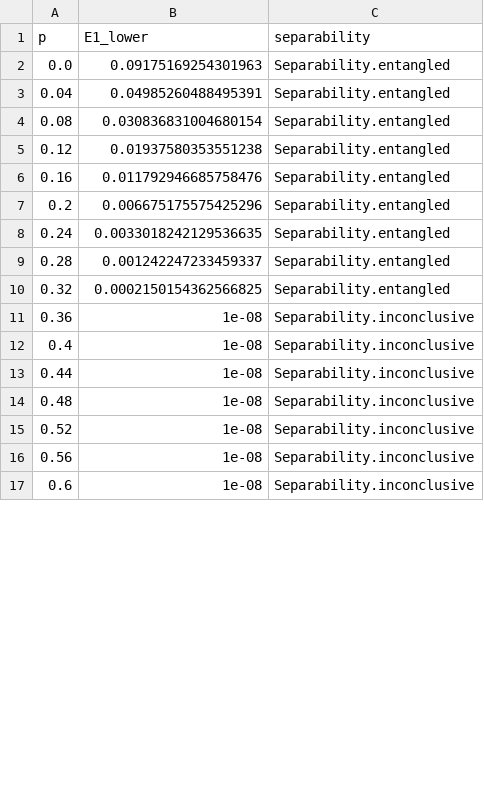
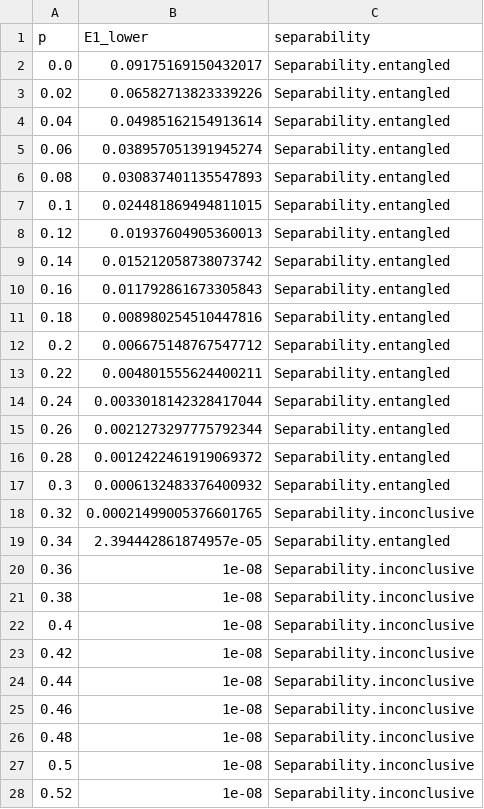
Before and after one commit to AVlyx/QuantifyingSchmidtNumber, a CSV file: csv_for_plots/linePlot/Chessboard - Pyramid.csv, drawn as a sheet; only a part is shown; the shorter side is filled out with more unchanged rows; the diff covers the shown part only.

```diff
--- a/csv_for_plots/linePlot/Chessboard - Pyramid.csv
+++ b/csv_for_plots/linePlot/Chessboard - Pyramid.csv
@@ -1,15 +1,28 @@
 p;E1_lower;separability
-0.0;0.09175169254301963;Separability.entangled
-0.04;0.04985260488495391;Separability.entangled
-0.08;0.030836831004680154;Separability.entangled
-0.12;0.01937580353551238;Separability.entangled
-0.16;0.011792946685758476;Separability.entangled
-0.2;0.006675175575425296;Separability.entangled
-0.24;0.0033018242129536635;Separability.entangled
-0.28;0.001242247233459337;Separability.entangled
-0.32;0.0002150154362566825;Separability.entangled
+0.0;0.09175169150432017;Separability.entangled
+0.02;0.06582713823339226;Separability.entangled
+0.04;0.04985162154913614;Separability.entangled
+0.06;0.038957051391945274;Separability.entangled
+0.08;0.030837401135547893;Separability.entangled
+0.1;0.024481869494811015;Separability.entangled
+0.12;0.01937604905360013;Separability.entangled
+0.14;0.015212058738073742;Separability.entangled
+0.16;0.011792861673305843;Separability.entangled
+0.18;0.008980254510447816;Separability.entangled
+0.2;0.006675148767547712;Separability.entangled
+0.22;0.004801555624400211;Separability.entangled
+0.24;0.0033018142328417044;Separability.entangled
+0.26;0.0021273297775792344;Separability.entangled
+0.28;0.0012422461919069372;Separability.entangled
+0.3;0.0006132483376400932;Separability.entangled
+0.32;0.00021499005376601765;Separability.inconclusive
+0.34;2.394442861874957e-05;Separability.entangled
 0.36;1e-08;Separability.inconclusive
+0.38;1e-08;Separability.inconclusive
 0.4;1e-08;Separability.inconclusive
+0.42;1e-08;Separability.inconclusive
 0.44;1e-08;Separability.inconclusive
+0.46;1e-08;Separability.inconclusive
 0.48;1e-08;Separability.inconclusive
+0.5;1e-08;Separability.inconclusive
 0.52;1e-08;Separability.inconclusive
```
Also changed, not shown: 12 added rows and 10 edited cells elsewhere in this file, csv_for_plots/histogram.csv, csv_for_plots/linePlot/Chessboard - Cross Hatch.csv, 13 other files.
